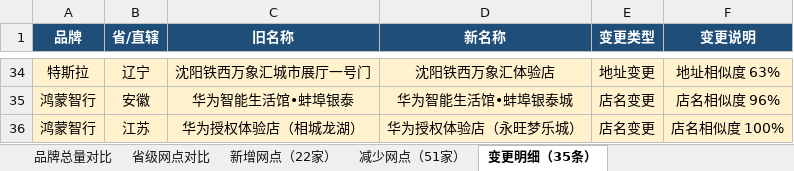
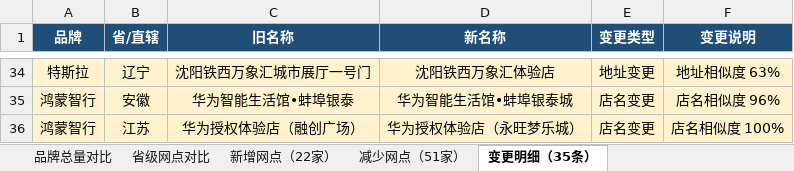
Before and after one commit to William-1225/William-1225.github.io, an Excel workbook: report/downloads/reports/网点变化对比报告_20260601_vs_20260608.xlsx, sheet 变更明细（35条）, drawn as a sheet; only a part is shown, gaps mark what is left out; values as stored, in another font and other column widths than the file's, no borders; the diff covers the shown part only; the diff names each change by its address in the sheet, - before the commit and + after, or states it on an @@ line.

```diff
--- a/report/downloads/reports/网点变化对比报告_20260601_vs_20260608.xlsx (sheet 变更明细（35条）)
+++ b/report/downloads/reports/网点变化对比报告_20260601_vs_20260608.xlsx (sheet 变更明细（35条）)
-C36 (旧名称): 华为授权体验店（相城龙湖）
+C36 (旧名称): 华为授权体验店（融创广场）
```
Also changed, not shown: 21 moved rows elsewhere in this sheet, sheet 减少网点（51家）, report/downloads/reports/网点变化对比报告_20260504_vs_20260511.xlsx, report/downloads/reports/网点变化对比报告_20260518_vs_20260525.xlsx, 29 other files.
